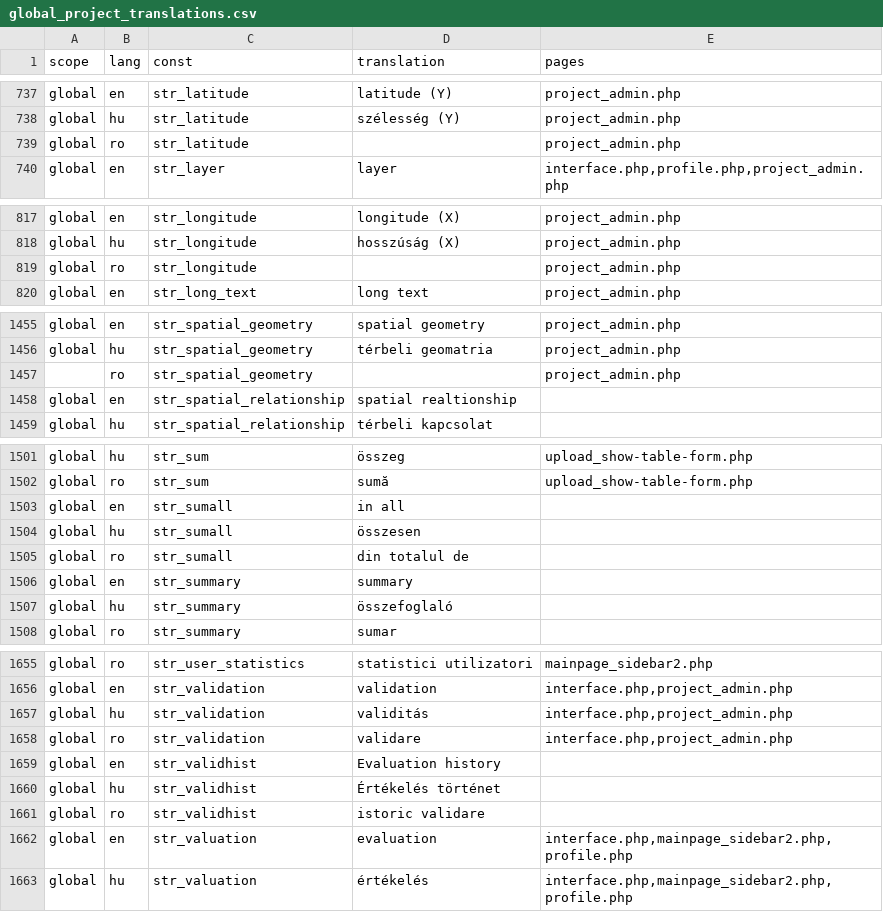
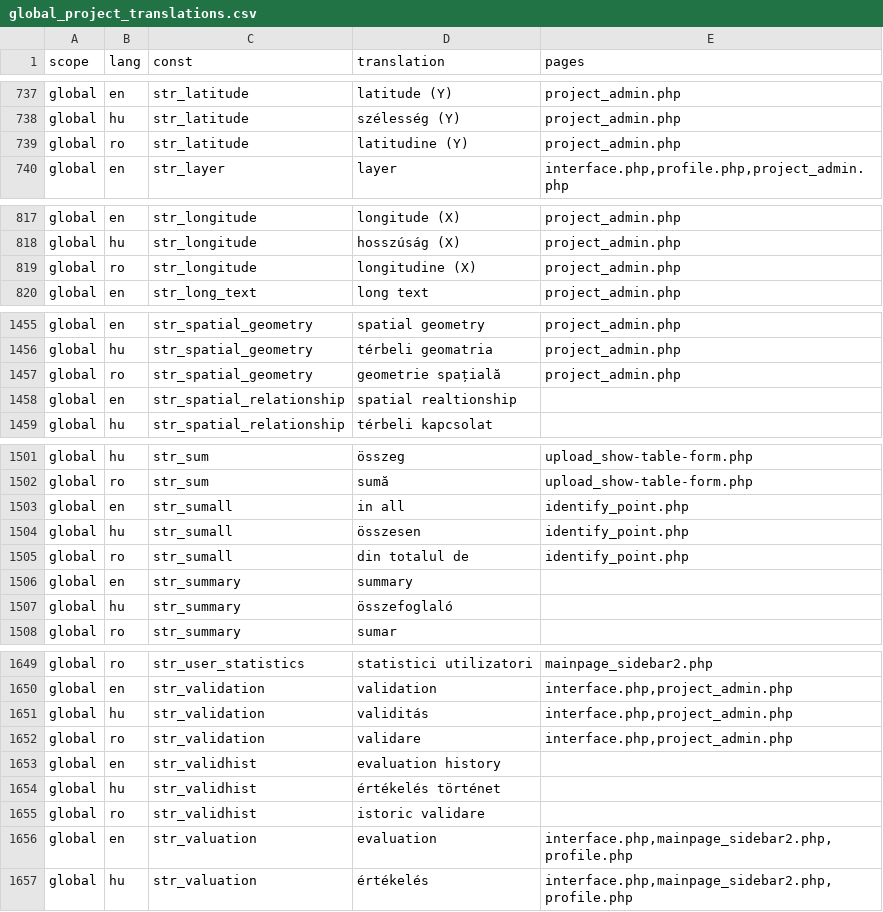
Before and after one commit to OpenBioMaps/translations, a CSV file: global_project_translations.csv, drawn as a sheet; only a part is shown, gaps mark what is left out; the diff covers the shown part only.

Commit message:
Update global_project_translations.csv

```diff
--- a/global_project_translations.csv
+++ b/global_project_translations.csv
@@ -738,3 +738,3 @@
 "global","hu","str_latitude","szélesség (Y)","project_admin.php"
-"global","ro","str_latitude",,"project_admin.php"
+"global","ro","str_latitude","latitudine (Y)","project_admin.php"
 "global","en","str_layer","layer","interface.php,profile.php,project_admin.php"
@@ -818,3 +818,3 @@
 "global","hu","str_longitude","hosszúság (X)","project_admin.php"
-"global","ro","str_longitude",,"project_admin.php"
+"global","ro","str_longitude","longitudine (X)","project_admin.php"
 "global","en","str_long_text","long text","project_admin.php"
@@ -1456,3 +1456,3 @@
 "global","hu","str_spatial_geometry","térbeli geomatria","project_admin.php"
-,"ro","str_spatial_geometry",,"project_admin.php"
+"global","ro","str_spatial_geometry","geometrie spațială","project_admin.php"
 "global","en","str_spatial_relationship","spatial realtionship",
@@ -1502,5 +1502,5 @@
 "global","ro","str_sum","sumă","upload_show-table-form.php"
-"global","en","str_sumall","in all",
-"global","hu","str_sumall","összesen",
-"global","ro","str_sumall","din totalul de",
+"global","en","str_sumall","in all","identify_point.php"
+"global","hu","str_sumall","összesen","identify_point.php"
+"global","ro","str_sumall","din totalul de","identify_point.php"
 "global","en","str_summary","summary",
@@ -1658,4 +1652,4 @@
 "global","ro","str_validation","validare","interface.php,project_admin.php"
-"global","en","str_validhist","Evaluation history",
-"global","hu","str_validhist","Értékelés történet",
+"global","en","str_validhist","evaluation history",
+"global","hu","str_validhist","értékelés történet",
 "global","ro","str_validhist","istoric validare",
```
Also changed, not shown: 6 removed rows and 13 edited cells elsewhere in this file.
